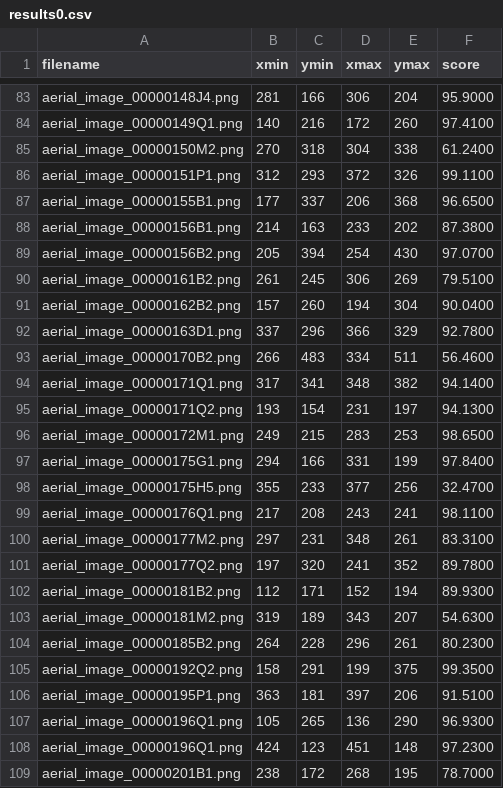
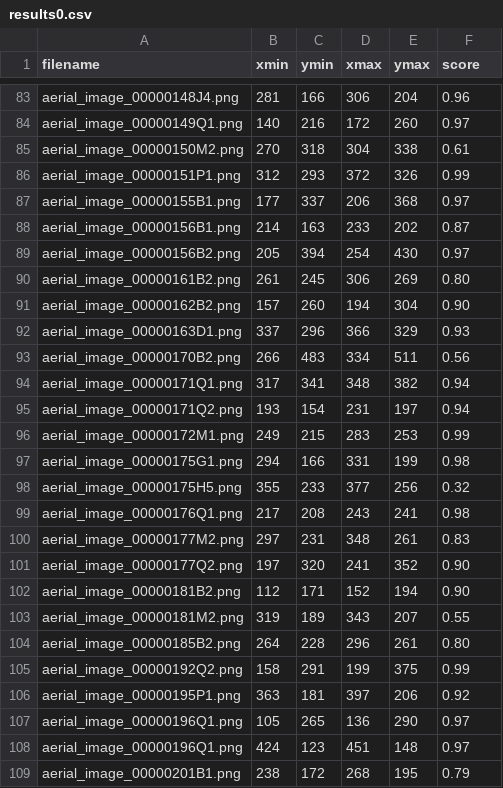
Before and after one commit to theovesy/ensam_massalia_challenge, a CSV file: test_results/test1/results0.csv, drawn as a sheet; only a part is shown, gaps mark what is left out; the diff covers the shown part only; the diff names each change by its address in the sheet, - before the commit and + after, or states it on an @@ line.

```diff
--- a/test_results/test1/results0.csv
+++ b/test_results/test1/results0.csv
-F83 (score): 95.9000
+F83 (score): 0.96
-F84 (score): 97.4100
+F84 (score): 0.97
-F85 (score): 61.2400
+F85 (score): 0.61
-F86 (score): 99.1100
+F86 (score): 0.99
-F87 (score): 96.6500
+F87 (score): 0.97
-F88 (score): 87.3800
+F88 (score): 0.87
-F89 (score): 97.0700
+F89 (score): 0.97
-F90 (score): 79.5100
+F90 (score): 0.80
-F91 (score): 90.0400
+F91 (score): 0.90
-F92 (score): 92.7800
+F92 (score): 0.93
-F93 (score): 56.4600
+F93 (score): 0.56
-F94 (score): 94.1400
+F94 (score): 0.94
-F95 (score): 94.1300
+F95 (score): 0.94
-F96 (score): 98.6500
+F96 (score): 0.99
-F97 (score): 97.8400
+F97 (score): 0.98
-F98 (score): 32.4700
+F98 (score): 0.32
-F99 (score): 98.1100
+F99 (score): 0.98
-F100 (score): 83.3100
+F100 (score): 0.83
-F101 (score): 89.7800
+F101 (score): 0.90
-F102 (score): 89.9300
+F102 (score): 0.90
-F103 (score): 54.6300
+F103 (score): 0.55
-F104 (score): 80.2300
+F104 (score): 0.80
-F105 (score): 99.3500
+F105 (score): 0.99
-F106 (score): 91.5100
+F106 (score): 0.92
-F107 (score): 96.9300
+F107 (score): 0.97
-F108 (score): 97.2300
+F108 (score): 0.97
-F109 (score): 78.7000
+F109 (score): 0.79
```
Also changed, not shown: 143 edited cells elsewhere in this file, results0.csv, 1 other file.
